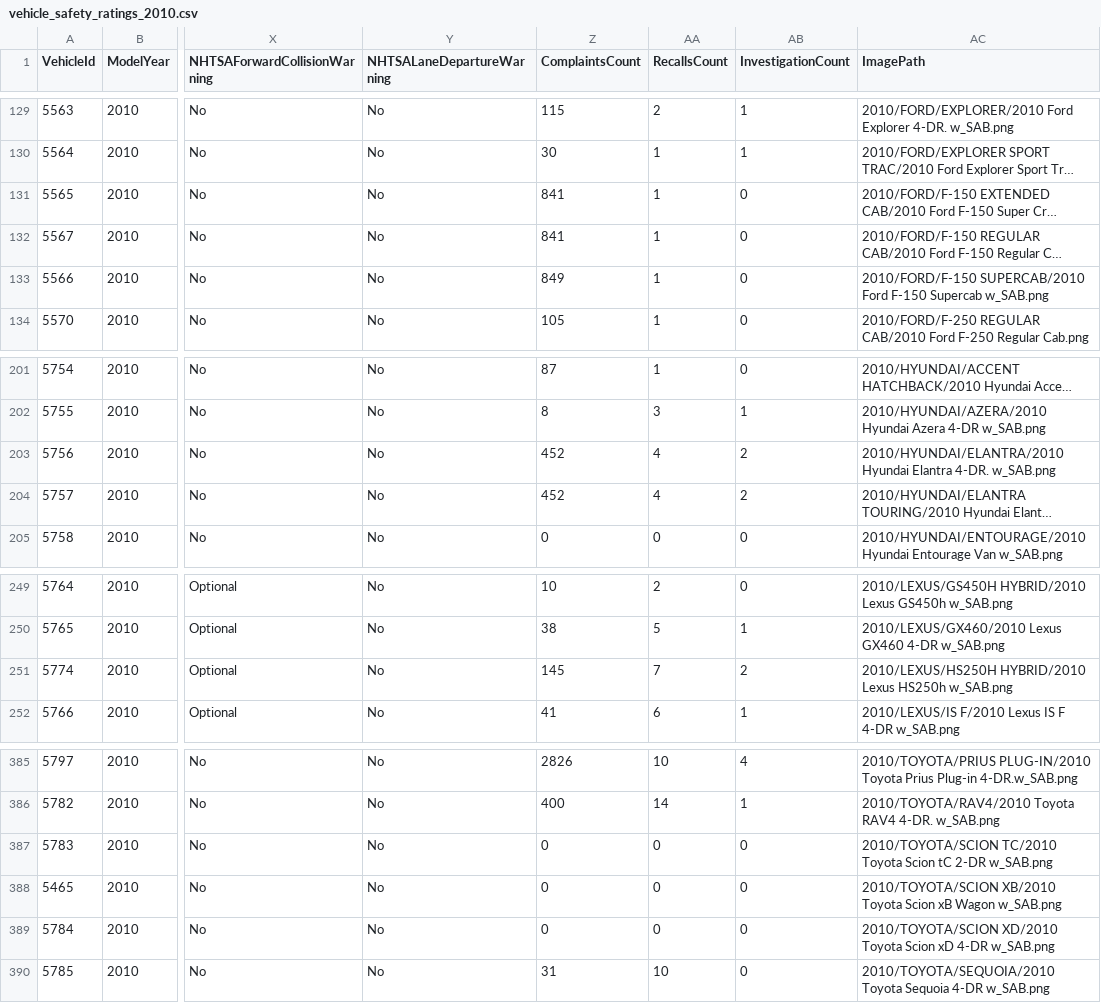
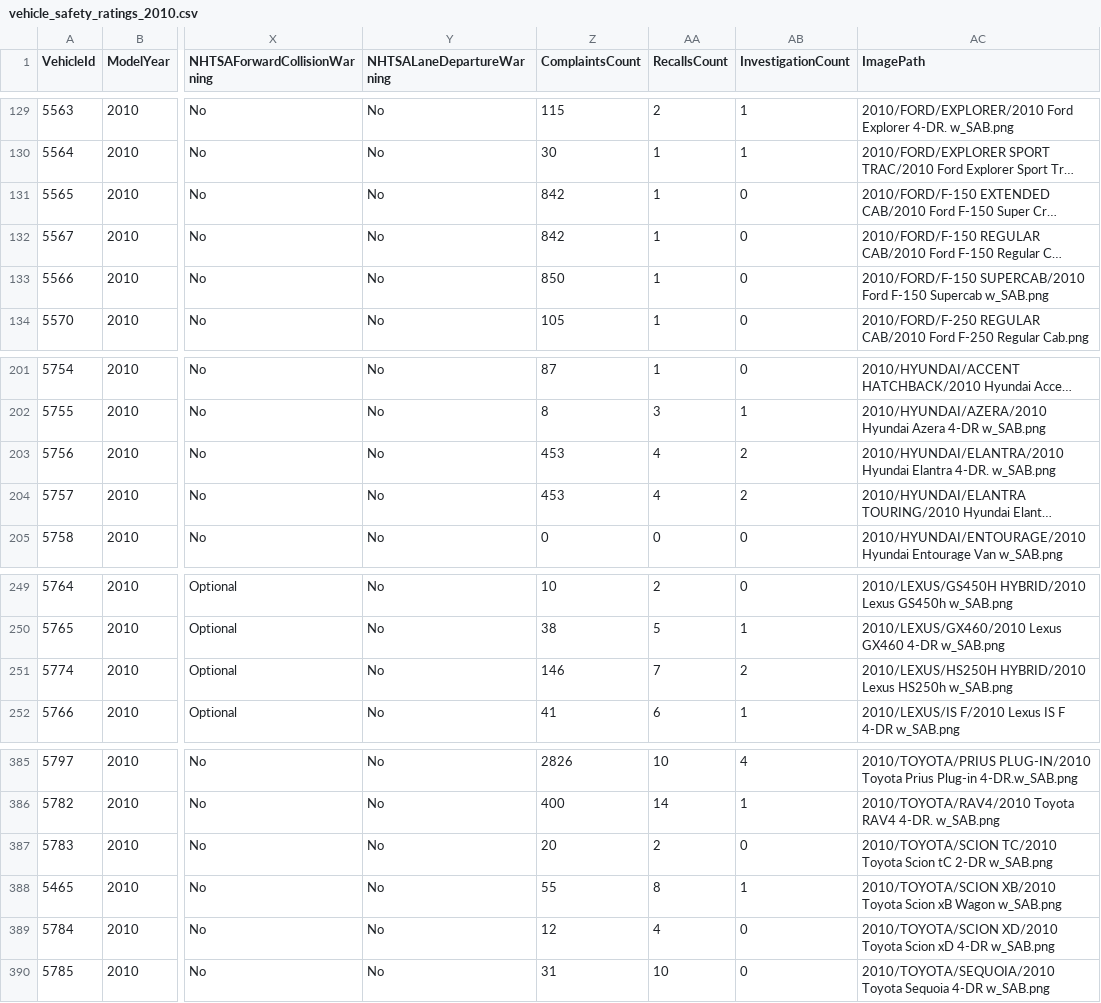
Before and after one commit to flotwig/nhtsa-data, a CSV file: vehicle_safety_ratings/vehicle_safety_ratings_2010.csv, drawn as a sheet; only a part is shown, gaps mark what is left out; long unchanged cells end in …; the diff names each change by its address in the sheet, - before the commit and + after, or states it on an @@ line.

```diff
--- a/vehicle_safety_ratings/vehicle_safety_ratings_2010.csv
+++ b/vehicle_safety_ratings/vehicle_safety_ratings_2010.csv
-Z131:Z132 (ComplaintsCount): 841
+Z131:Z132 (ComplaintsCount): 842
-Z133 (ComplaintsCount): 849
+Z133 (ComplaintsCount): 850
-Z203:Z204 (ComplaintsCount): 452
+Z203:Z204 (ComplaintsCount): 453
-Z251 (ComplaintsCount): 145
+Z251 (ComplaintsCount): 146
-Z387 (ComplaintsCount): 0
+Z387 (ComplaintsCount): 20
-AA387 (RecallsCount): 0
+AA387 (RecallsCount): 2
-Z388 (ComplaintsCount): 0
+Z388 (ComplaintsCount): 55
-AA388 (RecallsCount): 0
+AA388 (RecallsCount): 8
-AB388 (InvestigationCount): 0
+AB388 (InvestigationCount): 1
-Z389 (ComplaintsCount): 0
+Z389 (ComplaintsCount): 12
-AA389 (RecallsCount): 0
+AA389 (RecallsCount): 4
```
Also changed, not shown: vehicle_safety_ratings/vehicle_safety_ratings_2006.csv, vehicle_safety_ratings/vehicle_safety_ratings_2021.csv, 22 other files.
